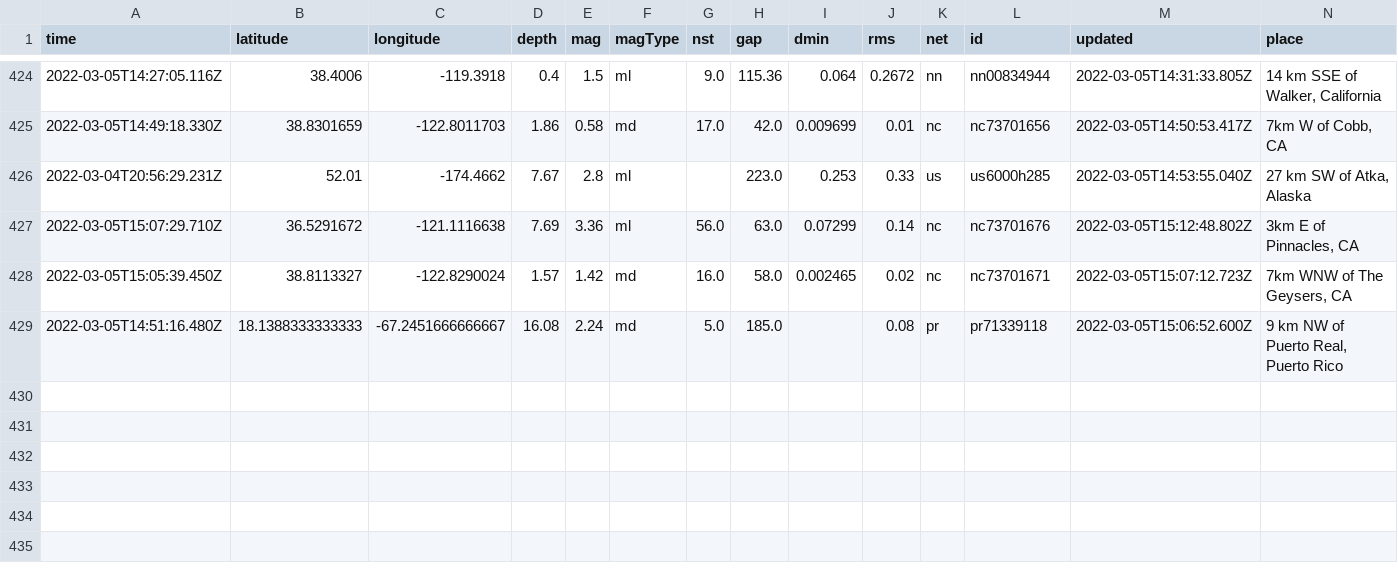
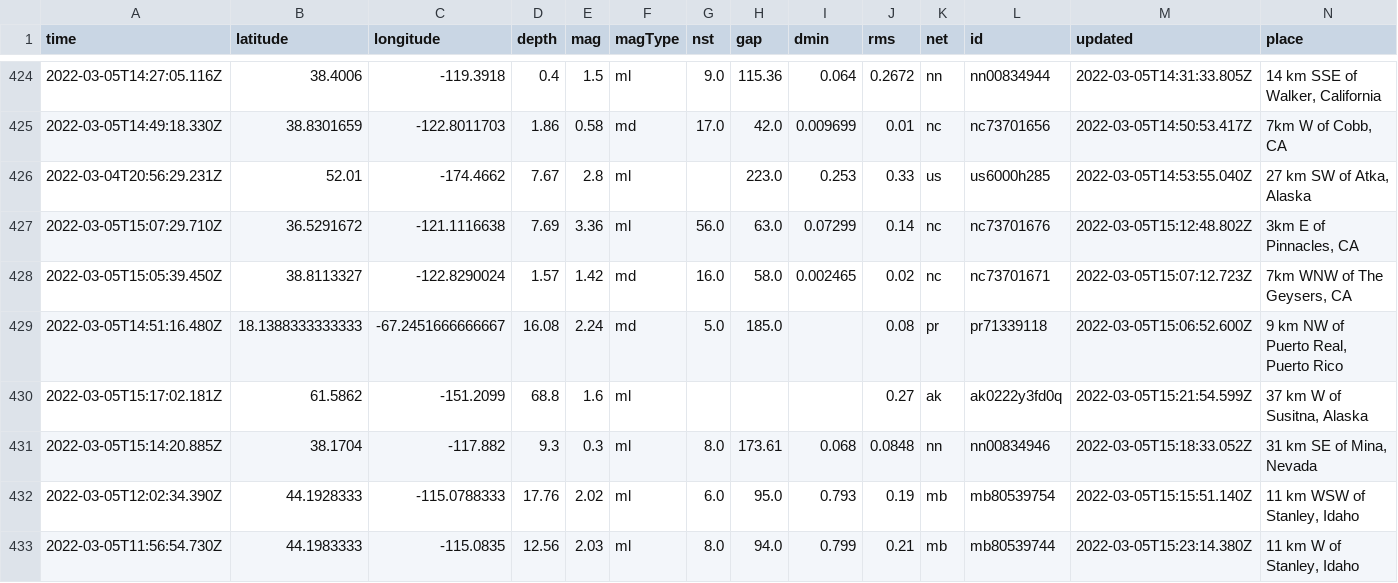
Before and after one commit to clayton-aldern/nicar-ghactions, a CSV file: usgs_main.csv, drawn as a sheet; only a part is shown, gaps mark what is left out; rows hold the shown columns only; the diff names each change by its address in the sheet, - before the commit and + after, or states it on an @@ line.

```diff
--- a/usgs_main.csv
+++ b/usgs_main.csv
+row 430: 2022-03-05T15:17:02.181Z | 61.5862 | -151.2099 | 68.8 | 1.6 | ml |  |  |  | 0.27 | ak | ak0222y3fd0q | 2022-03-05T15:21:54.599Z | 37 km W of Susitna, Alaska
+row 431: 2022-03-05T15:14:20.885Z | 38.1704 | -117.882 | 9.3 | 0.3 | ml | 8.0 | 173.61 | 0.068 | 0.0848 | nn | nn00834946 | 2022-03-05T15:18:33.052Z | 31 km SE of Mina, Nevada
+row 432: 2022-03-05T12:02:34.390Z | 44.1928333 | -115.0788333 | 17.76 | 2.02 | ml | 6.0 | 95.0 | 0.793 | 0.19 | mb | mb80539754 | 2022-03-05T15:15:51.140Z | 11 km WSW of Stanley, Idaho
+row 433: 2022-03-05T11:56:54.730Z | 44.1983333 | -115.0835 | 12.56 | 2.03 | ml | 8.0 | 94.0 | 0.799 | 0.21 | mb | mb80539744 | 2022-03-05T15:23:14.380Z | 11 km W of Stanley, Idaho
```
